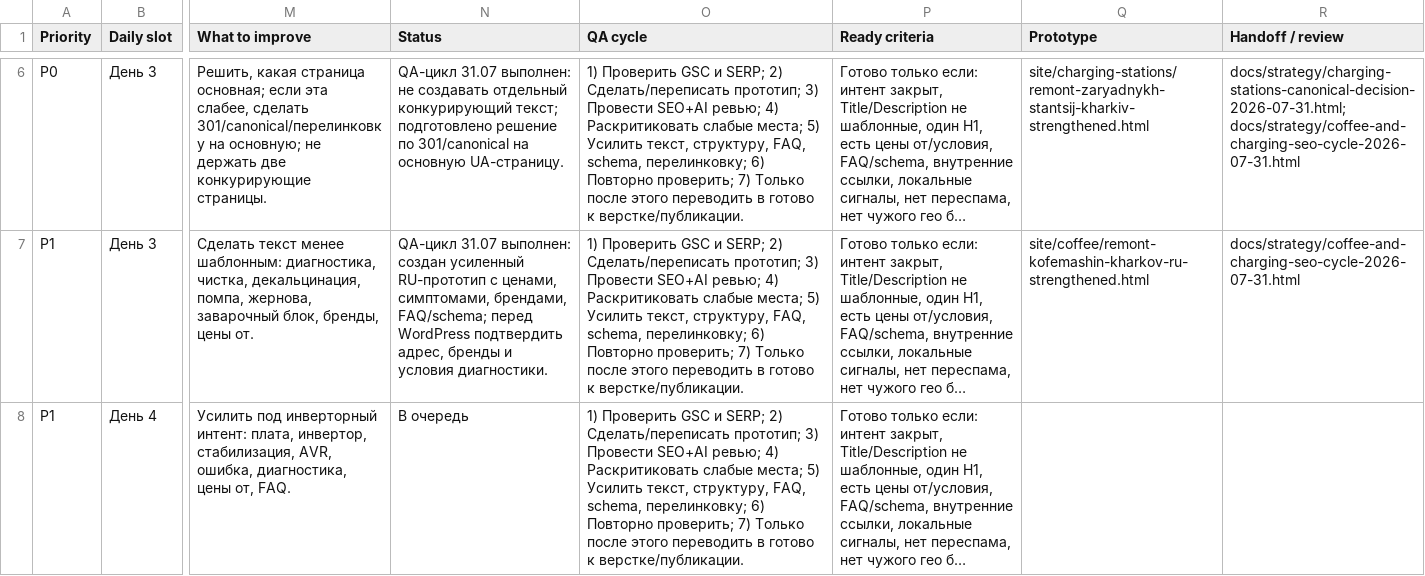
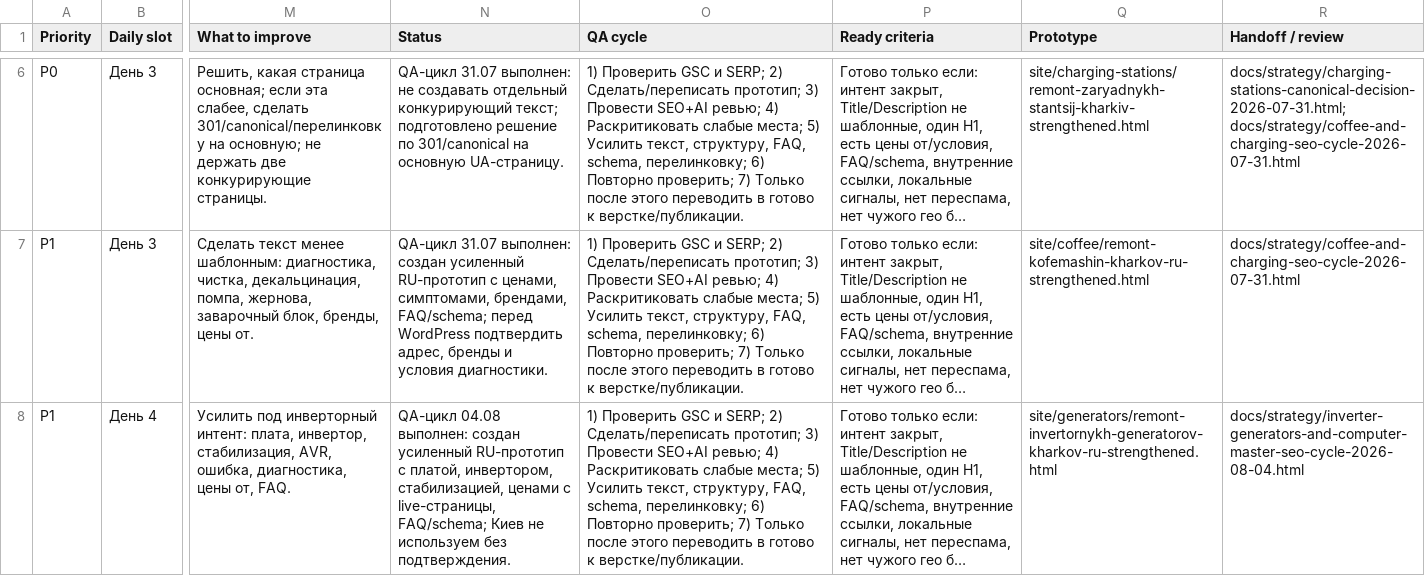
Before and after one commit to Yaroslav775-eng/inservic-seo-2026, a CSV file: project-tracker/second-page-to-first-page-seo-queue-2026-07-23.csv, drawn as a sheet; only a part is shown, gaps mark what is left out; long unchanged cells end in …; the diff covers the shown part only; the diff names each change by its address in the sheet, - before the commit and + after, or states it on an @@ line.

Commit message:
Add inverter generator and computer master SEO cycle

```diff
--- a/project-tracker/second-page-to-first-page-seo-queue-2026-07-23.csv
+++ b/project-tracker/second-page-to-first-page-seo-queue-2026-07-23.csv
-N8 (Status): В очередь
+N8 (Status): QA-цикл 04.08 выполнен: создан усиленный RU-прототип с платой, инвертором, стабилизацией, ценами с live-страницы, FAQ/schema; Киев не используем без подтверждения.
-Q8 (Prototype): (empty)
+Q8 (Prototype): site/generators/remont-invertornykh-generatorov-kharkov-ru-strengthened.html
-R8 (Handoff / review): (empty)
+R8 (Handoff / review): docs/strategy/inverter-generators-and-computer-master-seo-cycle-2026-08-04.html
```
Also changed, not shown: 3 edited cells elsewhere in this file, 4 other files.
